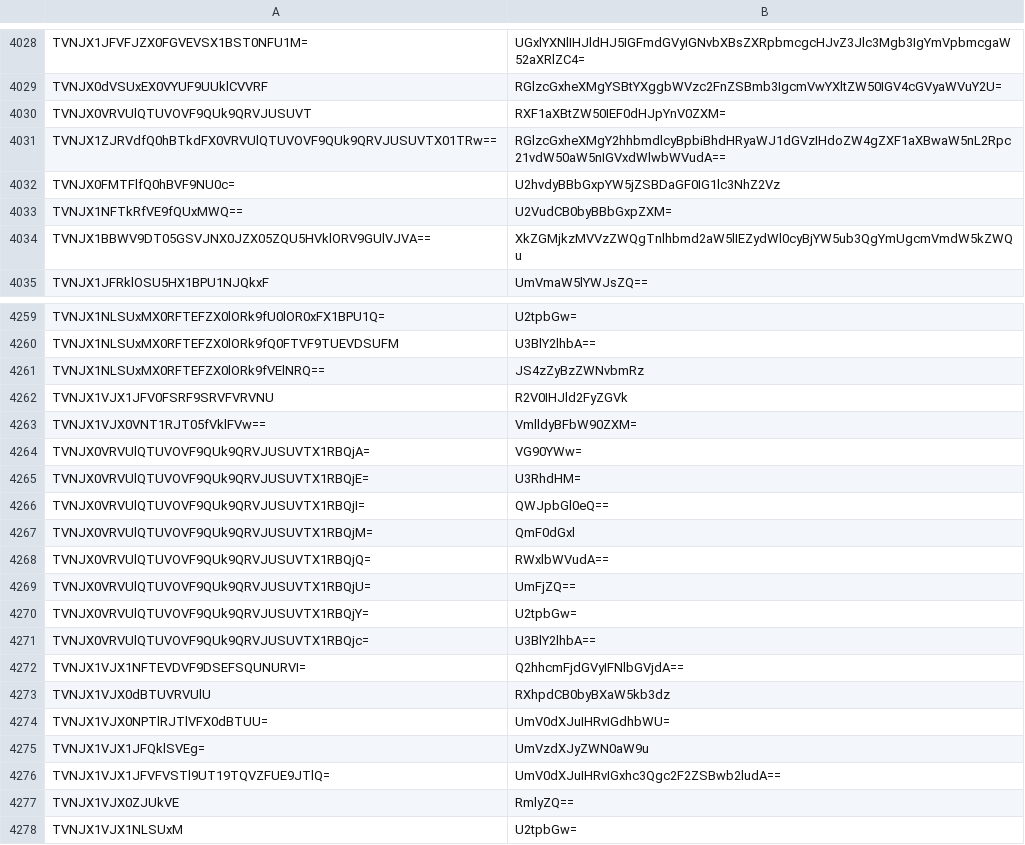
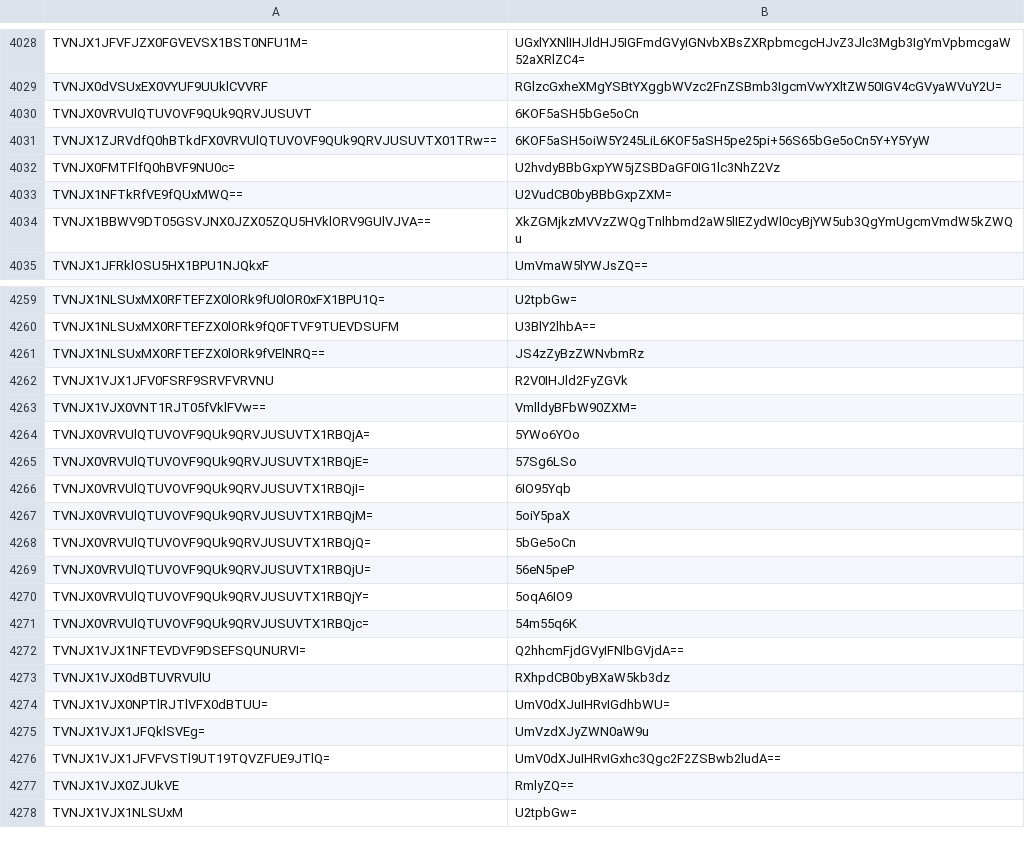
Before and after one commit to rAthena-ZhCN/ROchineseRE, a CSV file: client-overlay/data/msgstringtable.csv, drawn as a sheet; only a part is shown, gaps mark what is left out; the diff names each change by its address in the sheet, - before the commit and + after, or states it on an @@ line.

```diff
--- a/client-overlay/data/msgstringtable.csv
+++ b/client-overlay/data/msgstringtable.csv
-B4030: RXF1aXBtZW50IEF0dHJpYnV0ZXM=
+B4030: 6KOF5aSH5bGe5oCn
-B4031: RGlzcGxheXMgY2hhbmdlcyBpbiBhdHRyaWJ1dGVzIHdoZW4gZXF1aXBwaW5nL2Rpc21vdW50aW5nIGVxdWlwbWVudA==
+B4031: 6KOF5aSH5oiW5Y245LiL6KOF5aSH5pe25pi+56S65bGe5oCn5Y+Y5YyW
-B4264: VG90YWw=
+B4264: 5YWo6YOo
-B4265: U3RhdHM=
+B4265: 57Sg6LSo
-B4266: QWJpbGl0eQ==
+B4266: 6IO95Yqb
-B4267: QmF0dGxl
+B4267: 5oiY5paX
-B4268: RWxlbWVudA==
+B4268: 5bGe5oCn
-B4269: UmFjZQ==
+B4269: 56eN5peP
-B4270: U2tpbGw=
+B4270: 5oqA6IO9
-B4271: U3BlY2lhbA==
+B4271: 54m55q6K
```
Also changed, not shown: 2 other files.
